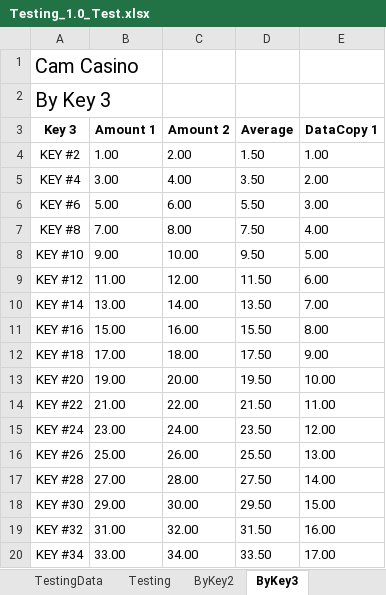
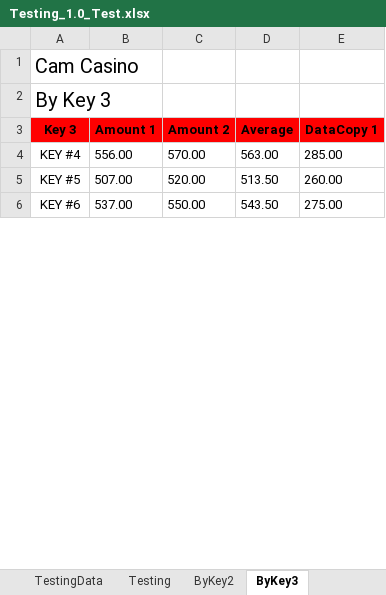
Before and after one commit to curse-github/ExcelTemplateHandler, an Excel workbook: Testing_1.0_Test.xlsx, sheet ByKey3, drawn as a sheet; only a part is shown; values as stored, in another font and other column widths than the file's, no borders; table styles not drawn; removed rows and columns are numbered as before the commit, all else as after; the diff covers the shown part only; the diff names each change by its address in the sheet, - before the commit and + after, or states it on an @@ line.

```diff
--- a/Testing_1.0_Test.xlsx (sheet ByKey3)
+++ b/Testing_1.0_Test.xlsx (sheet ByKey3)
-A3:E3 fill: none
+A3:E3 fill: #FF0000
-row 4: KEY #2 | 1.00 | 2.00 | 1.50 | 1.00
-B4 (Amount 1): 3.00
+B4 (Amount 1): 556.00
-C4 (Amount 2): 4.00
+C4 (Amount 2): 570.00
-D4 (Average): 3.50
+D4 (Average): 563.00
-E4 (DataCopy 1): 2.00
+E4 (DataCopy 1): 285.00
+row 5: KEY #5 | 507.00 | 520.00 | 513.50 | 260.00
-B6 (Amount 1): 5.00
+B6 (Amount 1): 537.00
-C6 (Amount 2): 6.00
+C6 (Amount 2): 550.00
-D6 (Average): 5.50
+D6 (Average): 543.50
-E6 (DataCopy 1): 3.00
+E6 (DataCopy 1): 275.00
-row 7: KEY #8 | 7.00 | 8.00 | 7.50 | 4.00
-row 8: KEY #10 | 9.00 | 10.00 | 9.50 | 5.00
-row 9: KEY #12 | 11.00 | 12.00 | 11.50 | 6.00
-row 10: KEY #14 | 13.00 | 14.00 | 13.50 | 7.00
-row 11: KEY #16 | 15.00 | 16.00 | 15.50 | 8.00
-row 12: KEY #18 | 17.00 | 18.00 | 17.50 | 9.00
-row 13: KEY #20 | 19.00 | 20.00 | 19.50 | 10.00
-row 14: KEY #22 | 21.00 | 22.00 | 21.50 | 11.00
-row 15: KEY #24 | 23.00 | 24.00 | 23.50 | 12.00
-row 16: KEY #26 | 25.00 | 26.00 | 25.50 | 13.00
-row 17: KEY #28 | 27.00 | 28.00 | 27.50 | 14.00
-row 18: KEY #30 | 29.00 | 30.00 | 29.50 | 15.00
-row 19: KEY #32 | 31.00 | 32.00 | 31.50 | 16.00
-row 20: KEY #34 | 33.00 | 34.00 | 33.50 | 17.00
```
Also changed, not shown: 23 removed rows and 1 edited cell elsewhere in this sheet, sheet ByKey2, sheet Testing, hidden cells, 3 other files.
